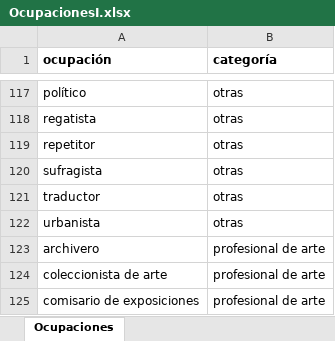
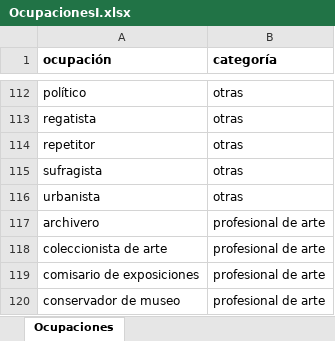
Before and after one commit to Modesto-Escobar/Impresionismo, an Excel workbook: OcupacionesI.xlsx, sheet Ocupaciones, drawn as a sheet; only a part is shown, gaps mark what is left out; the shorter side is filled out with more unchanged rows; values as stored, in another font and other column widths than the file's, no borders; the diff covers the shown part only; the diff names each change by its address in the sheet, - before the commit and + after, or states it on an @@ line.

```diff
--- a/OcupacionesI.xlsx (sheet Ocupaciones)
+++ b/OcupacionesI.xlsx (sheet Ocupaciones)
-row 121: traductor | otras
```
Also changed, not shown: 5 removed rows elsewhere in this sheet, 3 other files.
